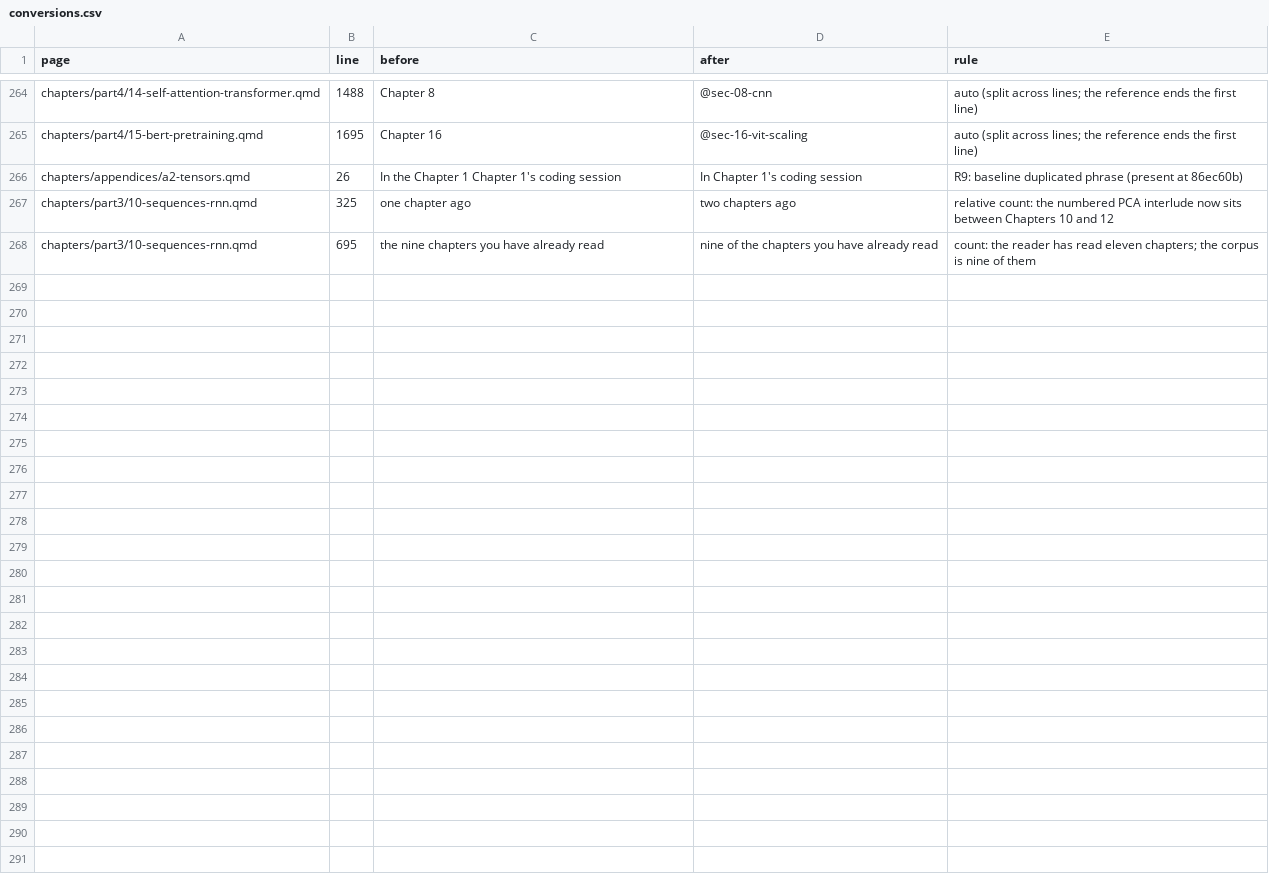
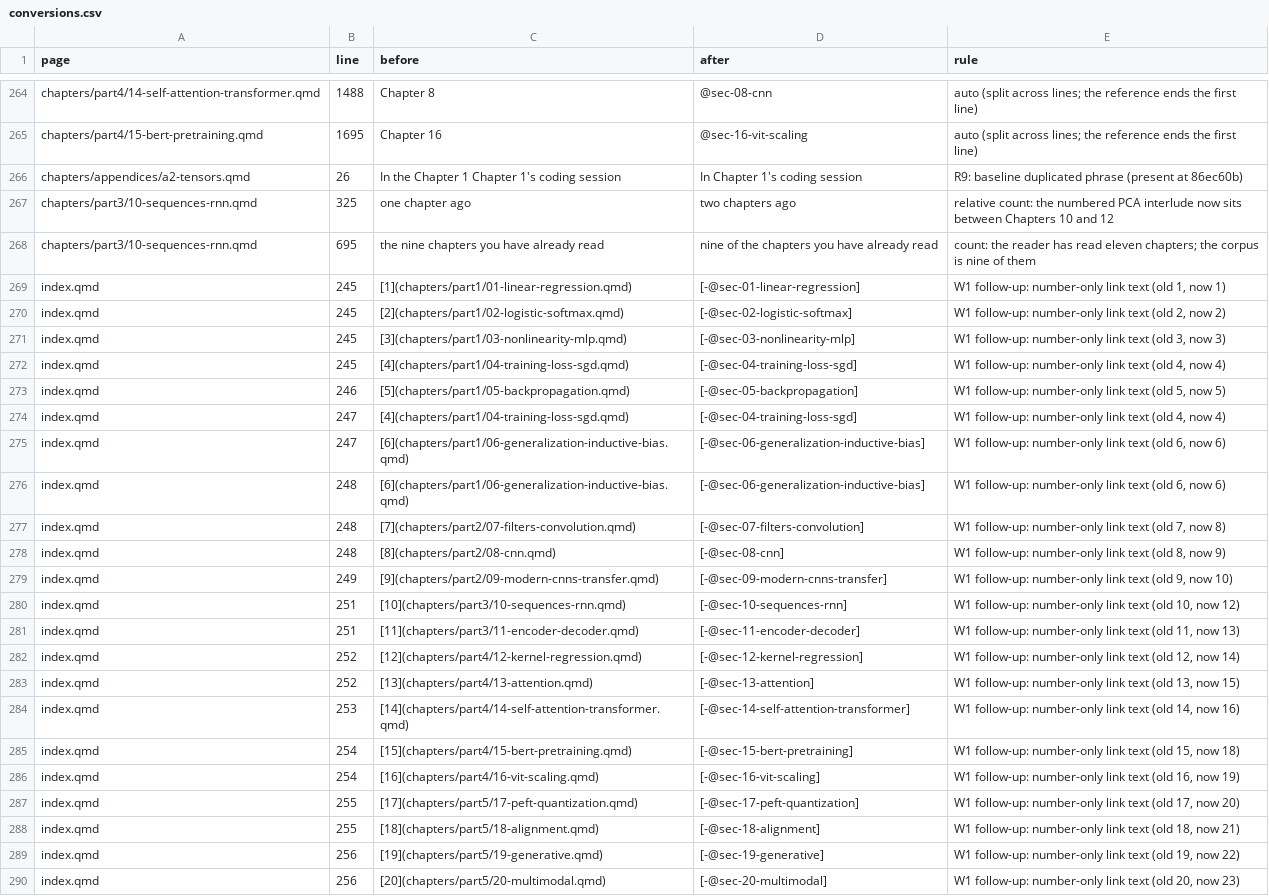
Before and after one commit to Shakeri-Lab/dl-book, a CSV file: audits/press/w1/conversions.csv, drawn as a sheet; only a part is shown, gaps mark what is left out; the diff names each change by its address in the sheet, - before the commit and + after, or states it on an @@ line.

Commit message:
W1 follow-up: the Preface's course-route table names chapters by label
The table linked chapters with bare numbers as link text ([10](...10-sequences-rnn.qmd)),
which the Chapter N inventory did not match; from Chapter 7 on they showed the old
numbers. Each is now a prefix-suppressed reference that renders the chapter's number
as a link.

```diff
--- a/audits/press/w1/conversions.csv
+++ b/audits/press/w1/conversions.csv
+row 269: index.qmd | 245 | [1](chapters/part1/01-linear-regression.qmd) | [-@sec-01-linear-regression] | W1 follow-up: number-only link text (old 1, now 1)
+row 270: index.qmd | 245 | [2](chapters/part1/02-logistic-softmax.qmd) | [-@sec-02-logistic-softmax] | W1 follow-up: number-only link text (old 2, now 2)
+row 271: index.qmd | 245 | [3](chapters/part1/03-nonlinearity-mlp.qmd) | [-@sec-03-nonlinearity-mlp] | W1 follow-up: number-only link text (old 3, now 3)
+row 272: index.qmd | 245 | [4](chapters/part1/04-training-loss-sgd.qmd) | [-@sec-04-training-loss-sgd] | W1 follow-up: number-only link text (old 4, now 4)
+row 273: index.qmd | 246 | [5](chapters/part1/05-backpropagation.qmd) | [-@sec-05-backpropagation] | W1 follow-up: number-only link text (old 5, now 5)
+row 274: index.qmd | 247 | [4](chapters/part1/04-training-loss-sgd.qmd) | [-@sec-04-training-loss-sgd] | W1 follow-up: number-only link text (old 4, now 4)
+row 275: index.qmd | 247 | [6](chapters/part1/06-generalization-inductive-bias.qmd) | [-@sec-06-generalization-inductive-bias] | W1 follow-up: number-only link text (old 6, now 6)
+row 276: index.qmd | 248 | [6](chapters/part1/06-generalization-inductive-bias.qmd) | [-@sec-06-generalization-inductive-bias] | W1 follow-up: number-only link text (old 6, now 6)
+row 277: index.qmd | 248 | [7](chapters/part2/07-filters-convolution.qmd) | [-@sec-07-filters-convolution] | W1 follow-up: number-only link text (old 7, now 8)
+row 278: index.qmd | 248 | [8](chapters/part2/08-cnn.qmd) | [-@sec-08-cnn] | W1 follow-up: number-only link text (old 8, now 9)
+row 279: index.qmd | 249 | [9](chapters/part2/09-modern-cnns-transfer.qmd) | [-@sec-09-modern-cnns-transfer] | W1 follow-up: number-only link text (old 9, now 10)
+row 280: index.qmd | 251 | [10](chapters/part3/10-sequences-rnn.qmd) | [-@sec-10-sequences-rnn] | W1 follow-up: number-only link text (old 10, now 12)
+row 281: index.qmd | 251 | [11](chapters/part3/11-encoder-decoder.qmd) | [-@sec-11-encoder-decoder] | W1 follow-up: number-only link text (old 11, now 13)
+row 282: index.qmd | 252 | [12](chapters/part4/12-kernel-regression.qmd) | [-@sec-12-kernel-regression] | W1 follow-up: number-only link text (old 12, now 14)
+row 283: index.qmd | 252 | [13](chapters/part4/13-attention.qmd) | [-@sec-13-attention] | W1 follow-up: number-only link text (old 13, now 15)
+row 284: index.qmd | 253 | [14](chapters/part4/14-self-attention-transformer.qmd) | [-@sec-14-self-attention-transformer] | W1 follow-up: number-only link text (old 14, now 16)
+row 285: index.qmd | 254 | [15](chapters/part4/15-bert-pretraining.qmd) | [-@sec-15-bert-pretraining] | W1 follow-up: number-only link text (old 15, now 18)
+row 286: index.qmd | 254 | [16](chapters/part4/16-vit-scaling.qmd) | [-@sec-16-vit-scaling] | W1 follow-up: number-only link text (old 16, now 19)
+row 287: index.qmd | 255 | [17](chapters/part5/17-peft-quantization.qmd) | [-@sec-17-peft-quantization] | W1 follow-up: number-only link text (old 17, now 20)
+row 288: index.qmd | 255 | [18](chapters/part5/18-alignment.qmd) | [-@sec-18-alignment] | W1 follow-up: number-only link text (old 18, now 21)
+row 289: index.qmd | 256 | [19](chapters/part5/19-generative.qmd) | [-@sec-19-generative] | W1 follow-up: number-only link text (old 19, now 22)
+row 290: index.qmd | 256 | [20](chapters/part5/20-multimodal.qmd) | [-@sec-20-multimodal] | W1 follow-up: number-only link text (old 20, now 23)
```
Also changed, not shown: 1 other file.
